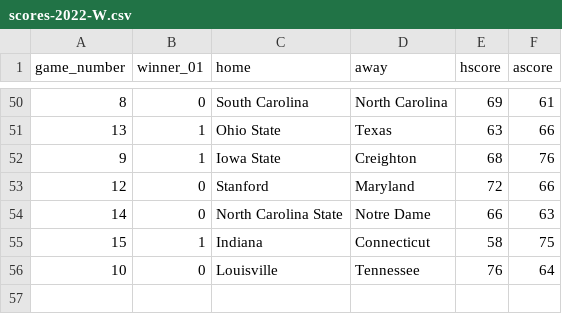
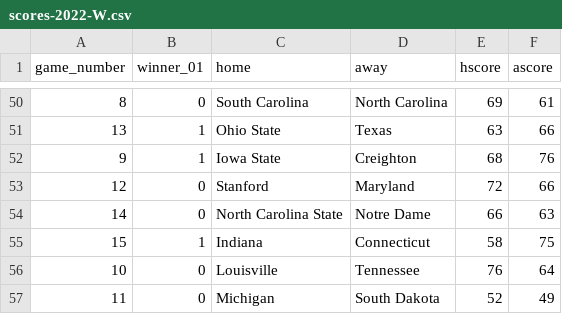
Before and after one commit to rpruim/NCAA, a CSV file: data/Scores/2022/Womens/scores-2022-W.csv, drawn as a sheet; only a part is shown, gaps mark what is left out; the diff names each change by its address in the sheet, - before the commit and + after, or states it on an @@ line.

```diff
--- a/data/Scores/2022/Womens/scores-2022-W.csv
+++ b/data/Scores/2022/Womens/scores-2022-W.csv
+row 57: 11 | 0 | Michigan | South Dakota | 52 | 49
```
Also changed, not shown: 9 other files.
